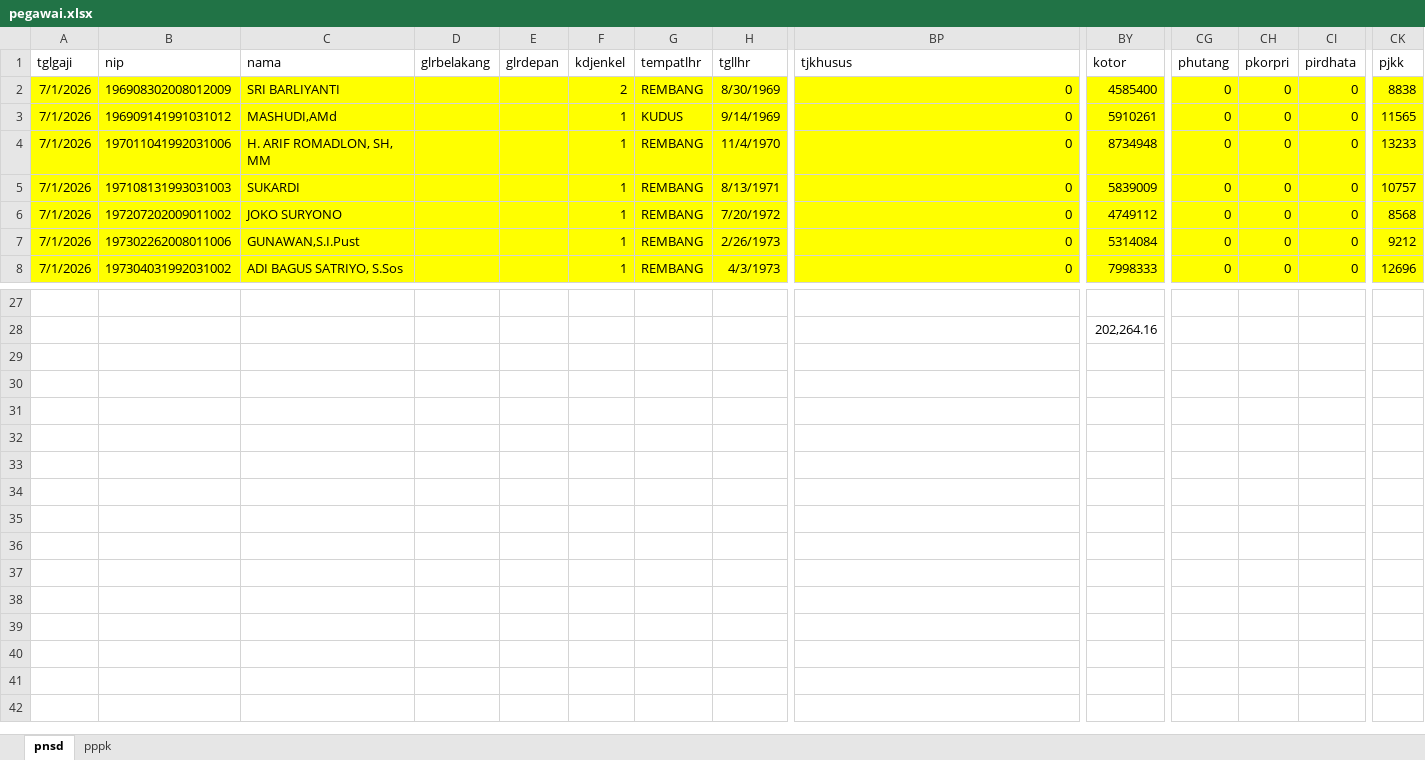
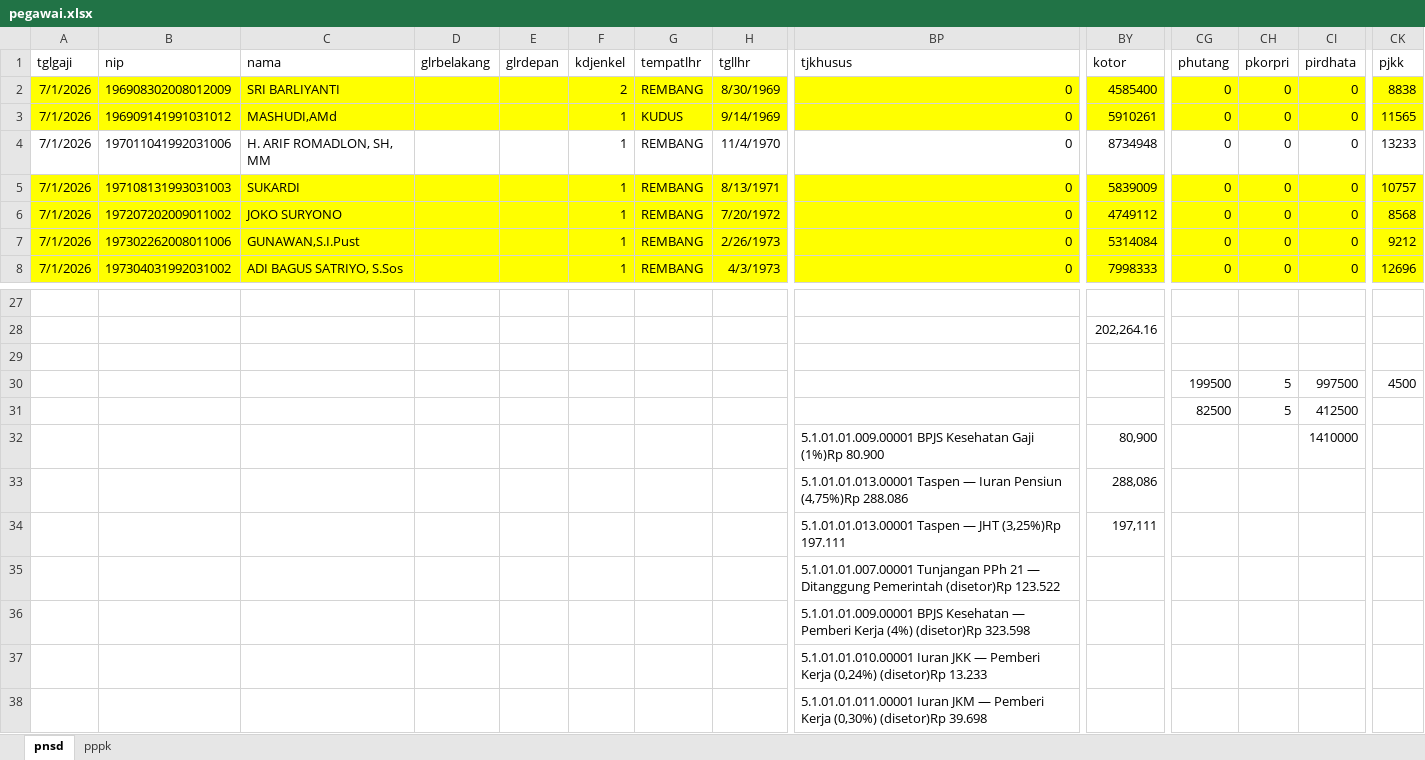
Before and after one commit to Achilles29/penatausahaan, an Excel workbook: docs/master/pegawai.xlsx, sheet pnsd, drawn as a sheet; only a part is shown, gaps mark what is left out; values as stored, in another font and other column widths than the file's, no borders; rows hold the shown columns only; the diff covers the shown part only; the diff names each change by its address in the sheet, - before the commit and + after, or states it on an @@ line.

```diff
--- a/docs/master/pegawai.xlsx (sheet pnsd)
+++ b/docs/master/pegawai.xlsx (sheet pnsd)
-A4:CK4 fill: #FFFF00
+A4:CK4 fill: none
+row 29: (empty)
+row 30:  |  |  |  |  |  |  |  |  |  | 199500 | 5 | 997500 | 4500
+row 31:  |  |  |  |  |  |  |  |  |  | 82500 | 5 | 412500
+row 32:  |  |  |  |  |  |  |  | 5.1.01.01.009.00001 BPJS Kesehatan Gaji (1%)Rp 80.900 | 80,900 |  |  | 1410000
+row 33:  |  |  |  |  |  |  |  | 5.1.01.01.013.00001 Taspen — Iuran Pensiun (4,75%)Rp 288.086 | 288,086
+row 34:  |  |  |  |  |  |  |  | 5.1.01.01.013.00001 Taspen — JHT (3,25%)Rp 197.111 | 197,111
+row 35:  |  |  |  |  |  |  |  | 5.1.01.01.007.00001 Tunjangan PPh 21 — Ditanggung Pemerintah (disetor)Rp 123.522
+row 36:  |  |  |  |  |  |  |  | 5.1.01.01.009.00001 BPJS Kesehatan — Pemberi Kerja (4%) (disetor)Rp 323.598
+row 37:  |  |  |  |  |  |  |  | 5.1.01.01.010.00001 Iuran JKK — Pemberi Kerja (0,24%) (disetor)Rp 13.233
+row 38:  |  |  |  |  |  |  |  | 5.1.01.01.011.00001 Iuran JKM — Pemberi Kerja (0,30%) (disetor)Rp 39.698
```
Also changed, not shown: cell formats elsewhere in this sheet, 7 other files.
